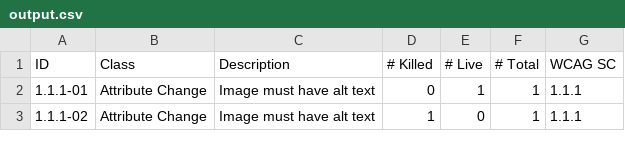
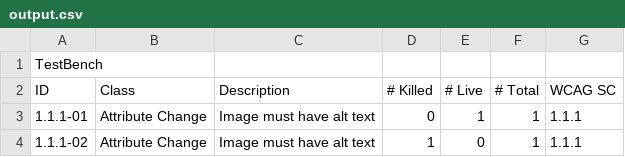
Before and after one commit to RobPrecious/ProjectBlinky, a CSV file: output.csv, drawn as a sheet; only a part is shown; the diff names each change by its address in the sheet, - before the commit and + after, or states it on an @@ line.

```diff
--- a/output.csv
+++ b/output.csv
+row 1: TestBench
```
Also changed, not shown: 6 other files.
